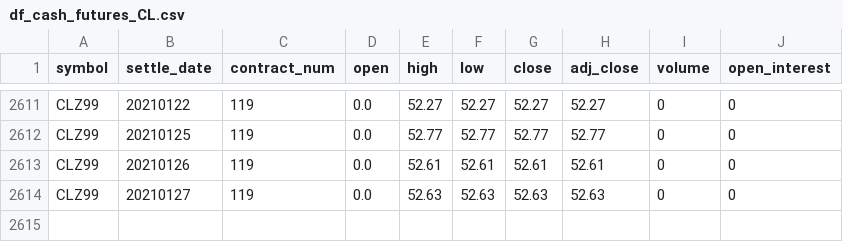
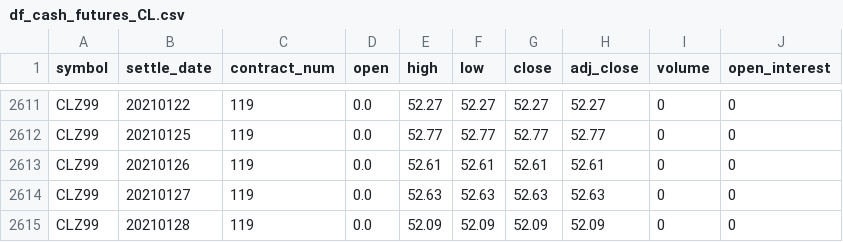
Before and after one commit to bgithub1/dashgrid, a CSV file: dashgrid/df_cash_futures_CL.csv, drawn as a sheet; only a part is shown, gaps mark what is left out.

```diff
--- a/dashgrid/df_cash_futures_CL.csv
+++ b/dashgrid/df_cash_futures_CL.csv
@@ -2614 +2614,2 @@ CLZ99,20210126,119,0.0,52.61,52.61,52.61,52.61,0,0
 CLZ99,20210127,119,0.0,52.63,52.63,52.63,52.63,0,0
+CLZ99,20210128,119,0.0,52.09,52.09,52.09,52.09,0,0
```
Also changed, not shown: dashgrid/df_cash_futures_ES.csv, dashgrid/df_iv_skew_CB.csv, 9 other files.
